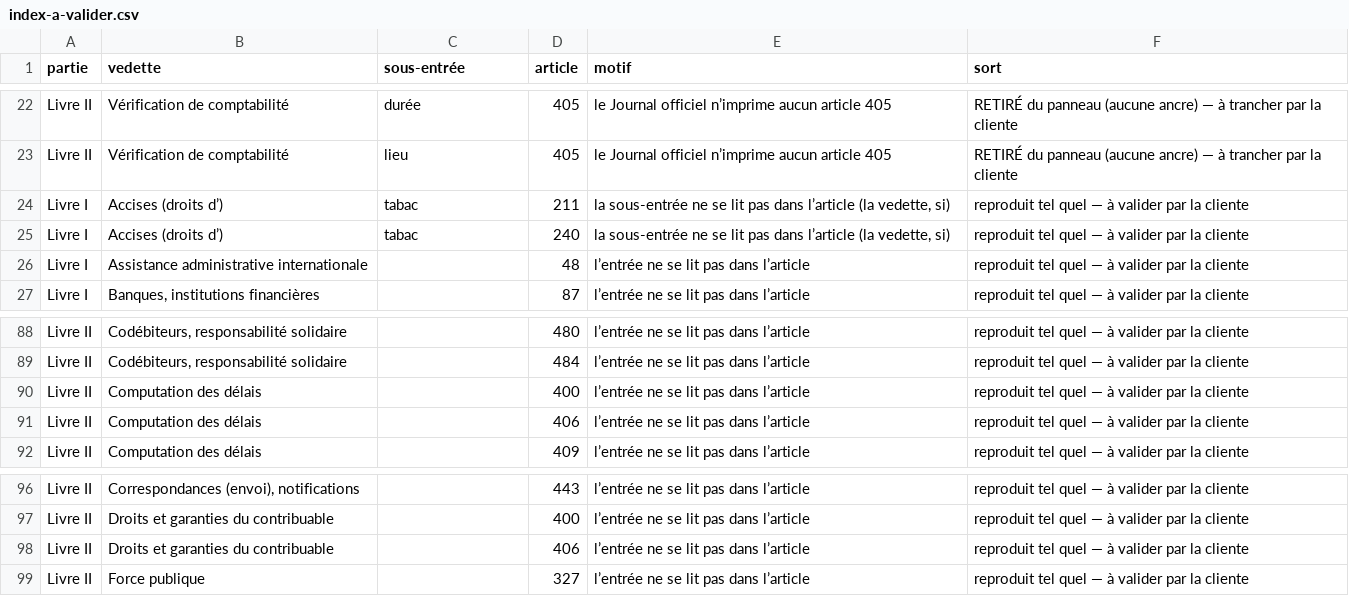
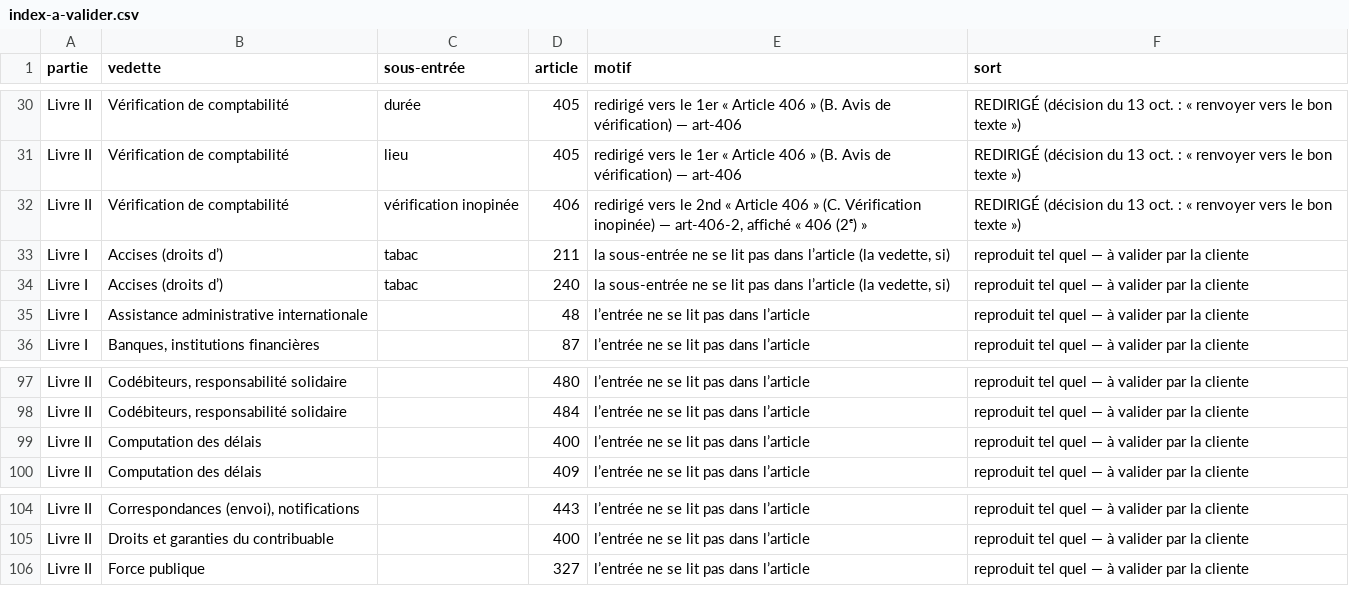
Before and after one commit to cvaval/lam, a CSV file: docs/livraison-code-fiscal-2026/index-a-valider.csv, drawn as a sheet; only a part is shown, gaps mark what is left out; removed rows and columns are numbered as before the commit, all else as after; the diff covers the shown part only; the diff names each change by its address in the sheet, - before the commit and + after, or states it on an @@ line.

```diff
--- a/docs/livraison-code-fiscal-2026/index-a-valider.csv
+++ b/docs/livraison-code-fiscal-2026/index-a-valider.csv
-E30:E31 (motif): le Journal officiel n’imprime aucun article 405
+E30:E31 (motif): redirigé vers le 1er « Article 406 » (B. Avis de vérification) — art-406
-F30:F31 (sort): RETIRÉ du panneau (aucune ancre) — à trancher par la cliente
+F30:F31 (sort): REDIRIGÉ (décision du 13 oct. : « renvoyer vers le bon texte »)
+row 32: Livre II | Vérification de comptabilité | vérification inopinée | 406 | redirigé vers le 2nd « Article 406 » (C. Vérification inopinée) — art-406-2, affiché « 406 (2ᵉ) » | REDIRIGÉ (décision du 13 oct. : « renvoyer vers le bon texte »)
-row 91: Livre II | Computation des délais |  | 406 | l’entrée ne se lit pas dans l’article | reproduit tel quel — à valider par la cliente
-row 98: Livre II | Droits et garanties du contribuable |  | 406 | l’entrée ne se lit pas dans l’article | reproduit tel quel — à valider par la cliente
```
Also changed, not shown: 8 added rows and 40 edited cells elsewhere in this file, 6 other files.
